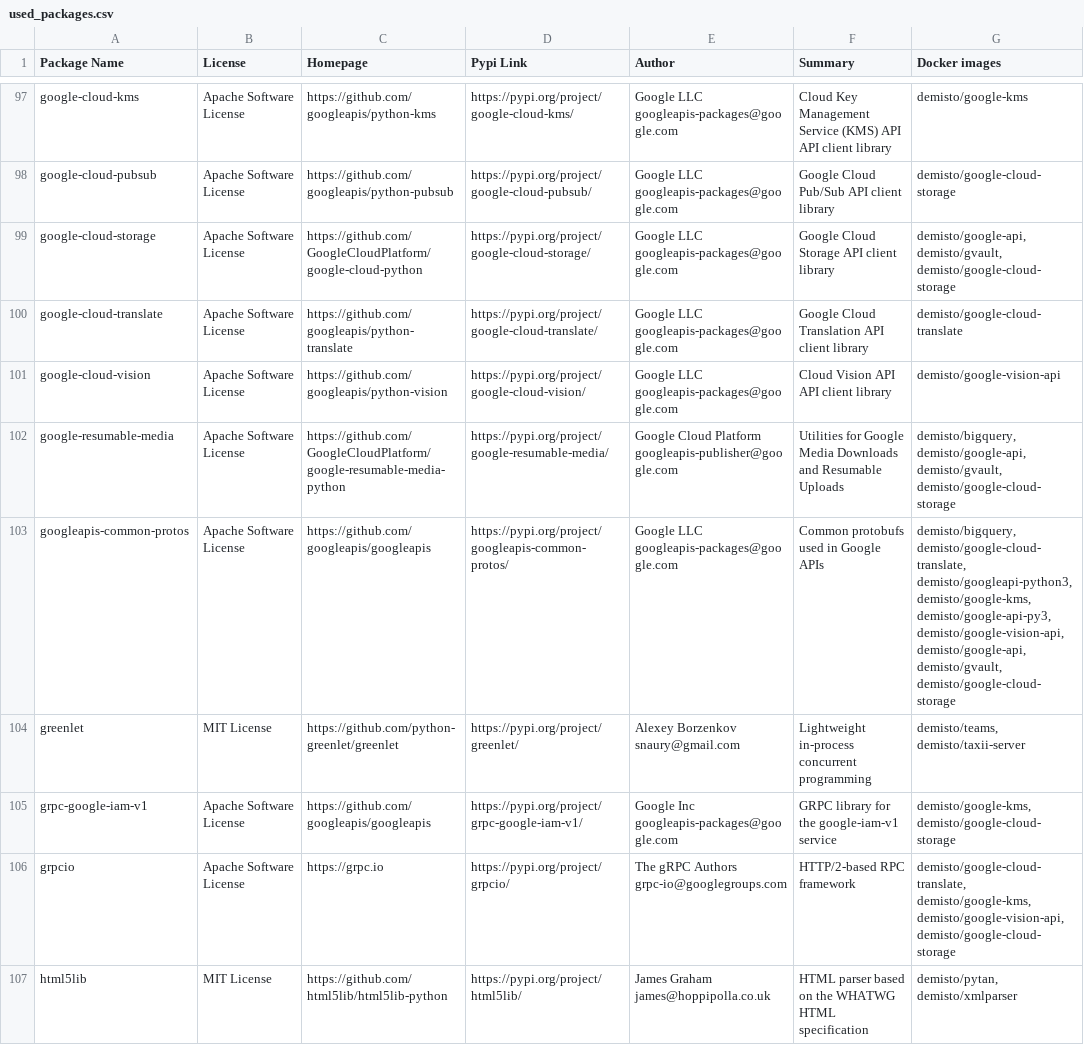
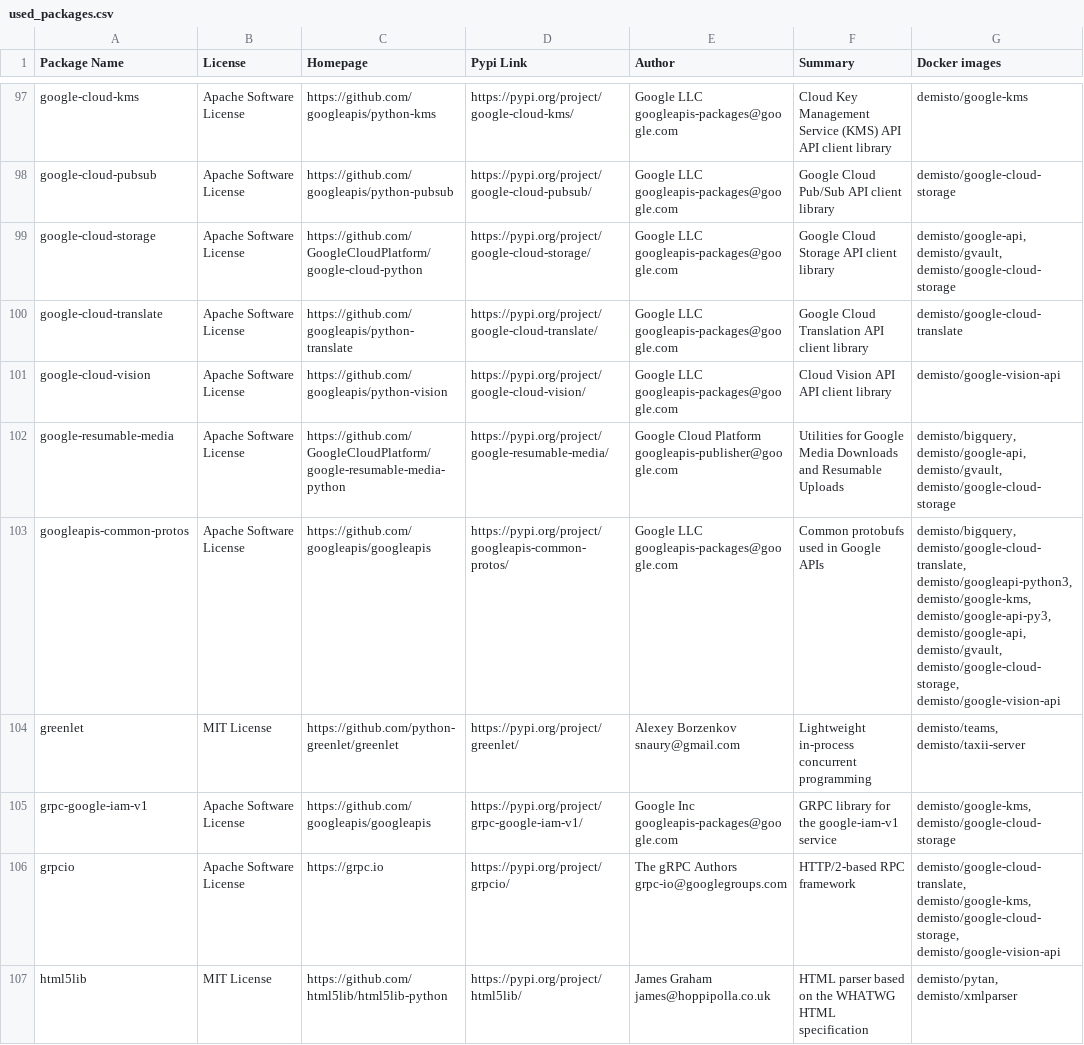
Before and after one commit to yalonso7/dockerfiles, a CSV file: used_packages.csv, drawn as a sheet; only a part is shown, gaps mark what is left out; the diff covers the shown part only.

Commit message:
Thu May  7 01:02:24 UTC 2020: automatic docker repository update

```diff
--- a/used_packages.csv
+++ b/used_packages.csv
@@ -102,6 +102,6 @@ google-cloud-vision,Apache Software License,https://github.com/googleapis/python
 google-resumable-media,Apache Software License,https://github.com/GoogleCloudPlatform/google-resumable-media-python,https://pypi.org/project/google-resumable-media/,Google Cloud Platform googleapis-publisher@google.com,Utilities for Google Media Downloads and Resumable Uploads,"demisto/bigquery, demisto/google-api, demisto/gvault, demisto/google-cloud-storage"
-googleapis-common-protos,Apache Software License,https://github.com/googleapis/googleapis,https://pypi.org/project/googleapis-common-protos/,Google LLC googleapis-packages@google.com,Common protobufs used in Google APIs,"demisto/bigquery, demisto/google-cloud-translate, demisto/googleapi-python3, demisto/google-kms, demisto/google-api-py3, demisto/google-vision-api, demisto/google-api, demisto/gvault, demisto/google-cloud-storage"
+googleapis-common-protos,Apache Software License,https://github.com/googleapis/googleapis,https://pypi.org/project/googleapis-common-protos/,Google LLC googleapis-packages@google.com,Common protobufs used in Google APIs,"demisto/bigquery, demisto/google-cloud-translate, demisto/googleapi-python3, demisto/google-kms, demisto/google-api-py3, demisto/google-api, demisto/gvault, demisto/google-cloud-storage, demisto/google-vision-api"
 greenlet,MIT License,https://github.com/python-greenlet/greenlet,https://pypi.org/project/greenlet/,Alexey Borzenkov snaury@gmail.com,Lightweight in-process concurrent programming,"demisto/teams, demisto/taxii-server"
 grpc-google-iam-v1,Apache Software License,https://github.com/googleapis/googleapis,https://pypi.org/project/grpc-google-iam-v1/,Google Inc googleapis-packages@google.com,GRPC library for the google-iam-v1 service,"demisto/google-kms, demisto/google-cloud-storage"
-grpcio,Apache Software License,https://grpc.io,https://pypi.org/project/grpcio/,The gRPC Authors grpc-io@googlegroups.com,HTTP/2-based RPC framework,"demisto/google-cloud-translate, demisto/google-kms, demisto/google-vision-api, demisto/google-cloud-storage"
+grpcio,Apache Software License,https://grpc.io,https://pypi.org/project/grpcio/,The gRPC Authors grpc-io@googlegroups.com,HTTP/2-based RPC framework,"demisto/google-cloud-translate, demisto/google-kms, demisto/google-cloud-storage, demisto/google-vision-api"
 html5lib,MIT License,https://github.com/html5lib/html5lib-python,https://pypi.org/project/html5lib/,James Graham james@hoppipolla.co.uk,HTML parser based on the WHATWG HTML specification,"demisto/pytan, demisto/xmlparser"
```
Also changed, not shown: 30 edited cells elsewhere in this file, 4 other files.
